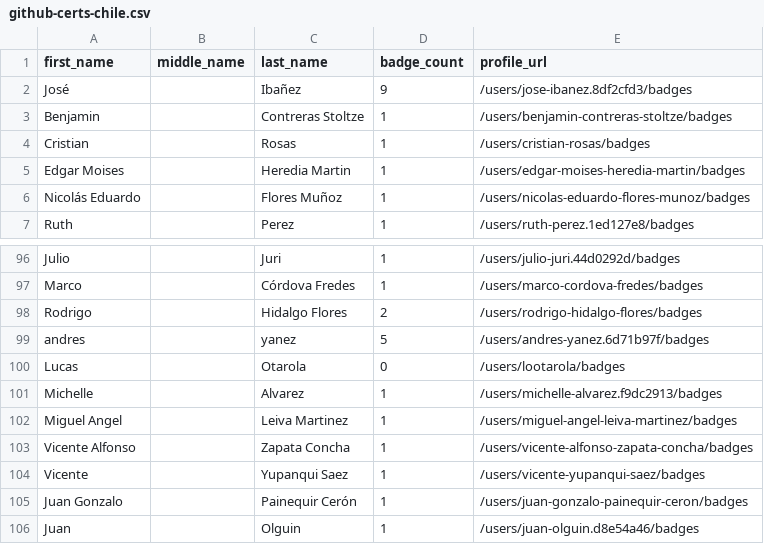
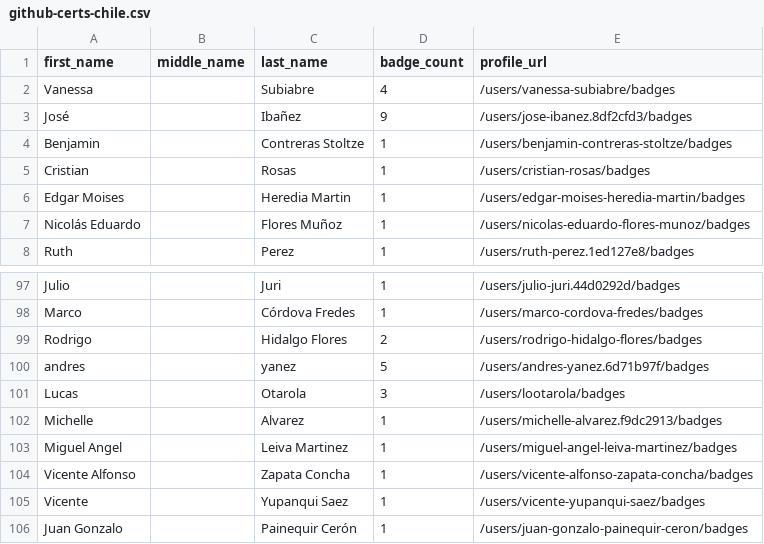
Before and after one commit to Joas707/github-certification-ranking-fork, a CSV file: datasource/github-certs-chile.csv, drawn as a sheet; only a part is shown, gaps mark what is left out; the shorter side is filled out with more unchanged rows.

```diff
--- a/datasource/github-certs-chile.csv
+++ b/datasource/github-certs-chile.csv
@@ -1,2 +1,3 @@
 first_name,middle_name,last_name,badge_count,profile_url
+Vanessa,,Subiabre,4,/users/vanessa-subiabre/badges
 José,,Ibañez,9,/users/jose-ibanez.8df2cfd3/badges
@@ -99,3 +100,3 @@ Rodrigo,,Hidalgo Flores,2,/users/rodrigo-hidalgo-flores/badges
 andres,,yanez,5,/users/andres-yanez.6d71b97f/badges
-Lucas,,Otarola,0,/users/lootarola/badges
+Lucas,,Otarola,3,/users/lootarola/badges
 Michelle,,Alvarez,1,/users/michelle-alvarez.f9dc2913/badges
```
Also changed, not shown: datasource/github-certs-myanmar.csv, datasource/github-certs-poland.csv, 54 other files.
